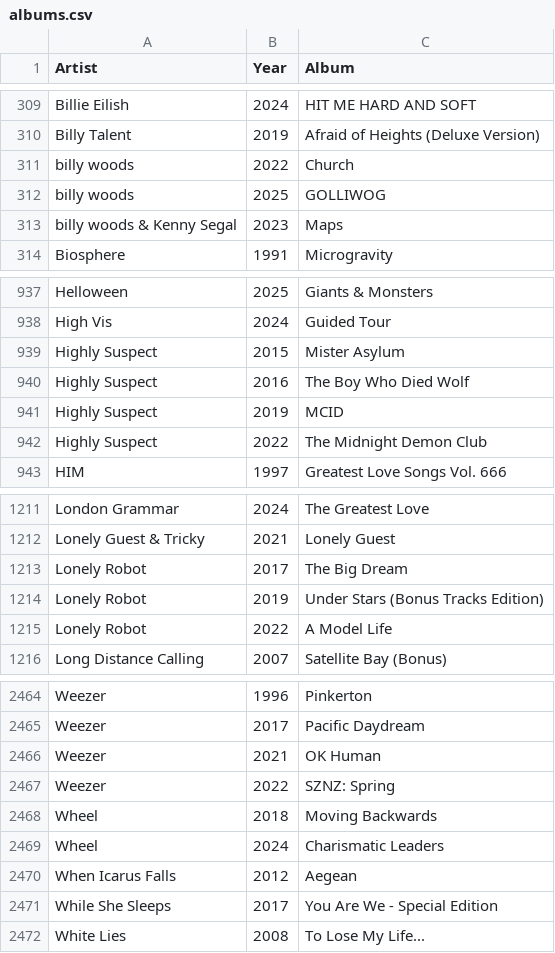
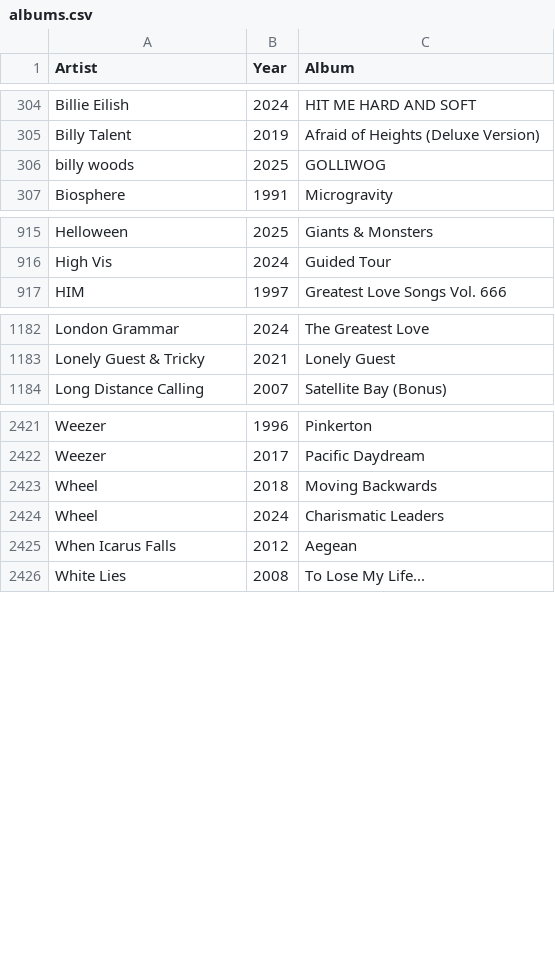
Before and after one commit to ceth-x86/beatmap-clojure, a CSV file: resources/catalog/albums.csv, drawn as a sheet; only a part is shown, gaps mark what is left out; the diff covers the shown part only.

Commit message:
Remove outdated album entries from albums.csv to enhance catalog accuracy

```diff
--- a/resources/catalog/albums.csv
+++ b/resources/catalog/albums.csv
@@ -310,5 +305,3 @@ Billie Eilish,2024,HIT ME HARD AND SOFT
 Billy Talent,2019,Afraid of Heights (Deluxe Version)
-billy woods,2022,Church
 billy woods,2025,GOLLIWOG
-billy woods & Kenny Segal,2023,Maps
 Biosphere,1991,Microgravity
@@ -938,6 +916,2 @@ Helloween,2025,Giants & Monsters
 High Vis,2024,Guided Tour
-Highly Suspect,2015,Mister Asylum
-Highly Suspect,2016,The Boy Who Died Wolf
-Highly Suspect,2019,MCID
-Highly Suspect,2022,The Midnight Demon Club
 HIM,1997,Greatest Love Songs Vol. 666
@@ -1212,5 +1183,2 @@ London Grammar,2024,The Greatest Love
 Lonely Guest & Tricky,2021,Lonely Guest
-Lonely Robot,2017,The Big Dream
-Lonely Robot,2019,Under Stars (Bonus Tracks Edition)
-Lonely Robot,2022,A Model Life
 Long Distance Calling,2007,Satellite Bay (Bonus)
@@ -2465,4 +2422,2 @@ Weezer,1996,Pinkerton
 Weezer,2017,Pacific Daydream
-Weezer,2021,OK Human
-Weezer,2022,SZNZ: Spring
 Wheel,2018,Moving Backwards
@@ -2470,3 +2425,2 @@ Wheel,2024,Charismatic Leaders
 When Icarus Falls,2012,Aegean
-While She Sleeps,2017,You Are We - Special Edition
 White Lies,2008,To Lose My Life...
```
Also changed, not shown: 34 removed rows elsewhere in this file.
